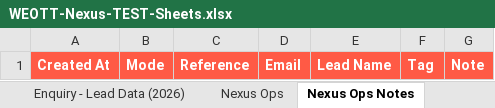
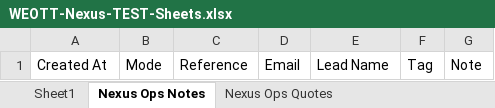
Before and after one commit to IanDev-cmd/proposal-builder-, an Excel workbook: exports/WEOTT-Nexus-TEST-Sheets.xlsx, sheet Nexus Ops Notes, drawn as a sheet; values as stored, in another font and other column widths than the file's, no borders; the diff names each change by its address in the sheet, - before the commit and + after, or states it on an @@ line.

```diff
--- a/exports/WEOTT-Nexus-TEST-Sheets.xlsx (sheet Nexus Ops Notes)
+++ b/exports/WEOTT-Nexus-TEST-Sheets.xlsx (sheet Nexus Ops Notes)
-sheet tab: Nexus Ops
+sheet tab: Sheet1
@@ A1:G1 fill: #FF5A45 → none, bold: on → off, text colour: #FFFFFF → black @@
```
Also changed, not shown: sheet Enquiry - Lead Data (2026), sheet Nexus Ops Quotes, other sheet tabs, 11 other files.
